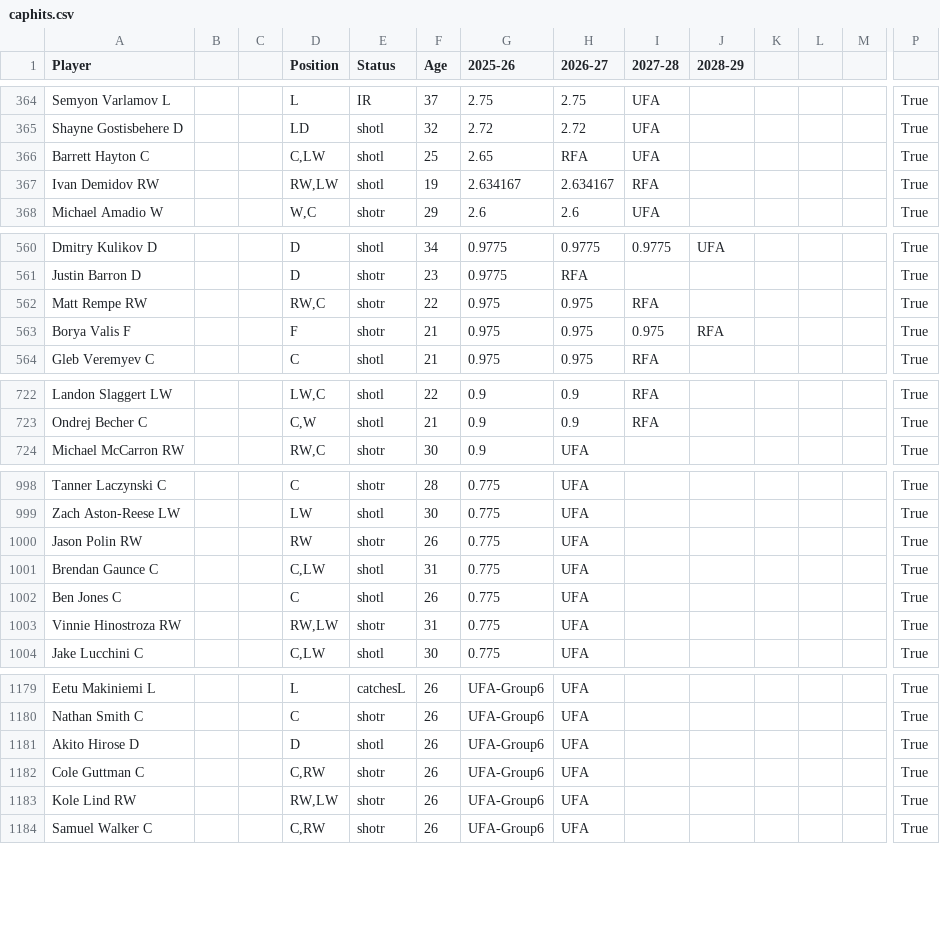
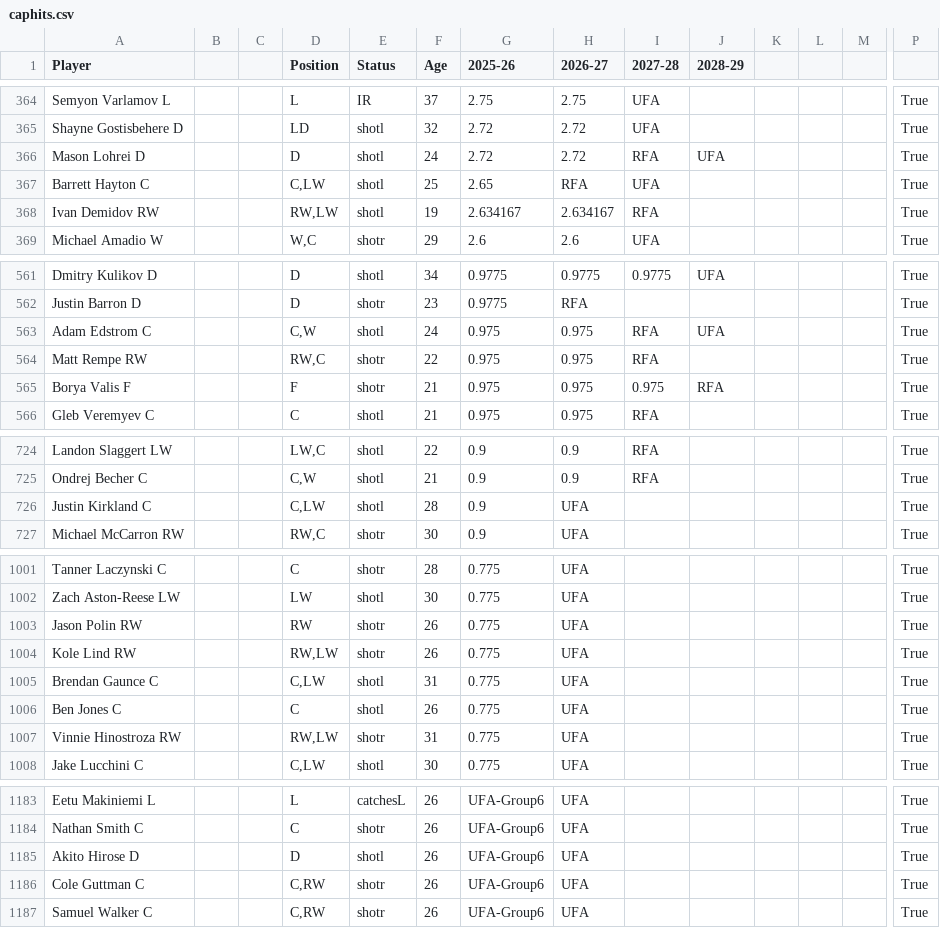
Before and after one commit to kww271/qBneK36JpdQetizHcQM7DMrCSz, a CSV file: caphits.csv, drawn as a sheet; only a part is shown, gaps mark what is left out; removed rows and columns are numbered as before the commit, all else as after; rows hold the shown columns only; the diff covers the shown part only; the diff names each change by its address in the sheet, - before the commit and + after, or states it on an @@ line.

Commit message:
Updated June 24, 2025 at 20:54

```diff
--- a/caphits.csv
+++ b/caphits.csv
+row 366: Mason Lohrei D |  |  | D | shotl | 24 | 2.72 | 2.72 | RFA | UFA |  |  |  | True
+row 563: Adam Edstrom C |  |  | C,W | shotl | 24 | 0.975 | 0.975 | RFA | UFA |  |  |  | True
+row 726: Justin Kirkland C |  |  | C,LW | shotl | 28 | 0.9 | UFA |  |  |  |  |  | True
+row 1004: Kole Lind RW |  |  | RW,LW | shotr | 26 | 0.775 | UFA |  |  |  |  |  | True
-row 1183: Kole Lind RW |  |  | RW,LW | shotr | 26 | UFA-Group6 | UFA |  |  |  |  |  | True
```
Also changed, not shown: 3 removed rows and 10 edited cells elsewhere in this file.
